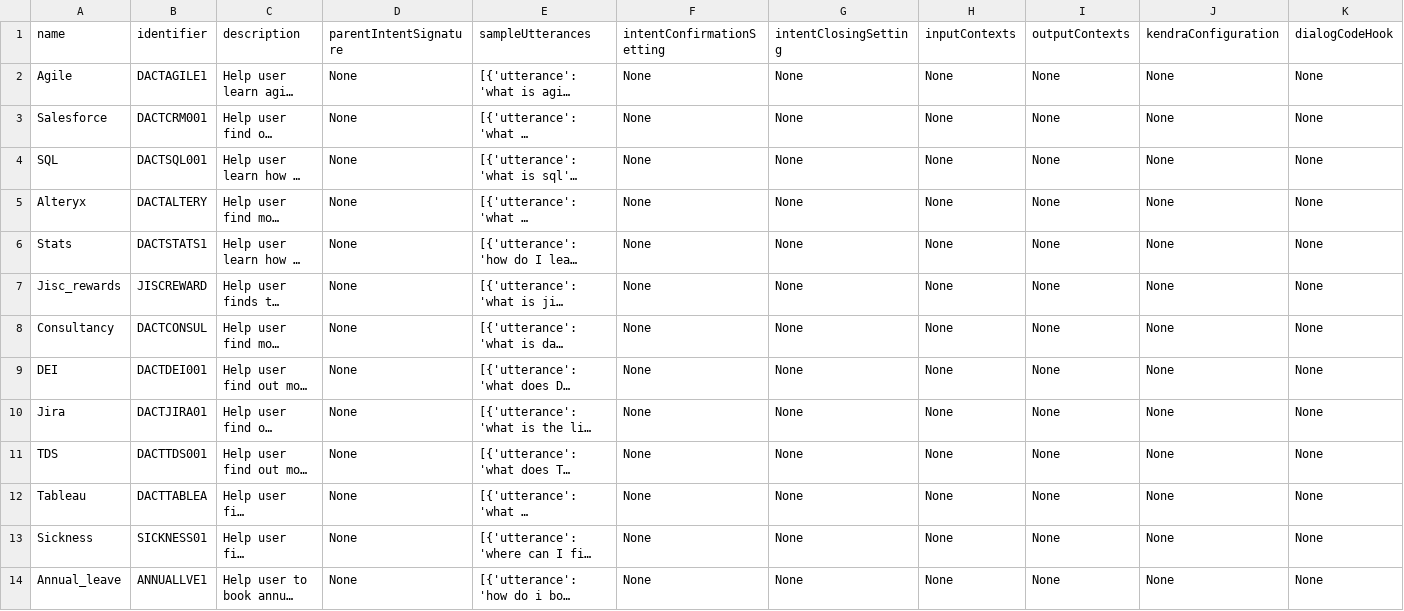
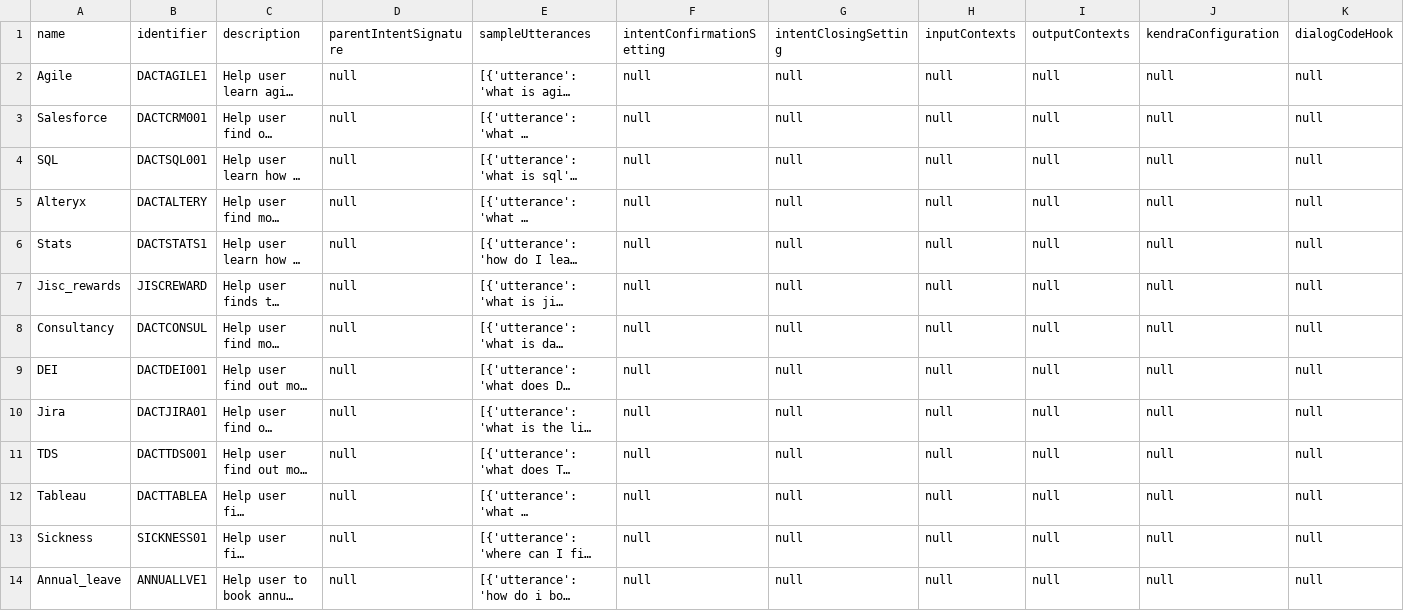
Before and after one commit to JiscDACT/chatbot, a CSV file: intents_utterances.csv, drawn as a sheet; only a part is shown; long unchanged cells end in …; the diff covers the shown part only; the diff names each change by its address in the sheet, - before the commit and + after, or states it on an @@ line.

Commit message:
Internts_Utterances Fiile Updates
Updates the json and scv files.

```diff
--- a/intents_utterances.csv
+++ b/intents_utterances.csv
-D2:D14 (parentIntentSignature): None
+D2:D14 (parentIntentSignature): null
-F2:F14 (intentConfirmationSetting): None
+F2:F14 (intentConfirmationSetting): null
-G2:G14 (intentClosingSetting): None
+G2:G14 (intentClosingSetting): null
-H2:H14 (inputContexts): None
+H2:H14 (inputContexts): null
-I2:I14 (outputContexts): None
+I2:I14 (outputContexts): null
-J2:J14 (kendraConfiguration): None
+J2:J14 (kendraConfiguration): null
-K2:K14 (dialogCodeHook): None
+K2:K14 (dialogCodeHook): null
```
Also changed, not shown: 91 edited cells elsewhere in this file, 1 other file.
